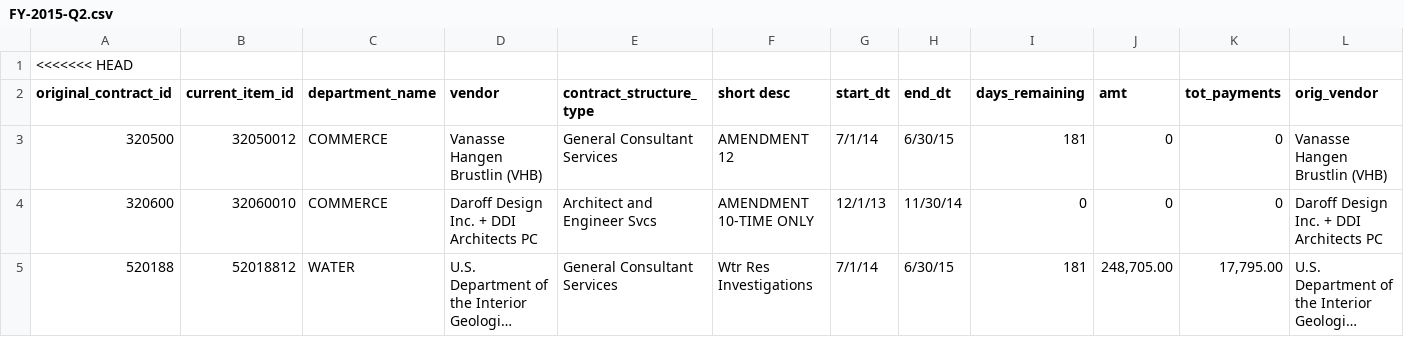
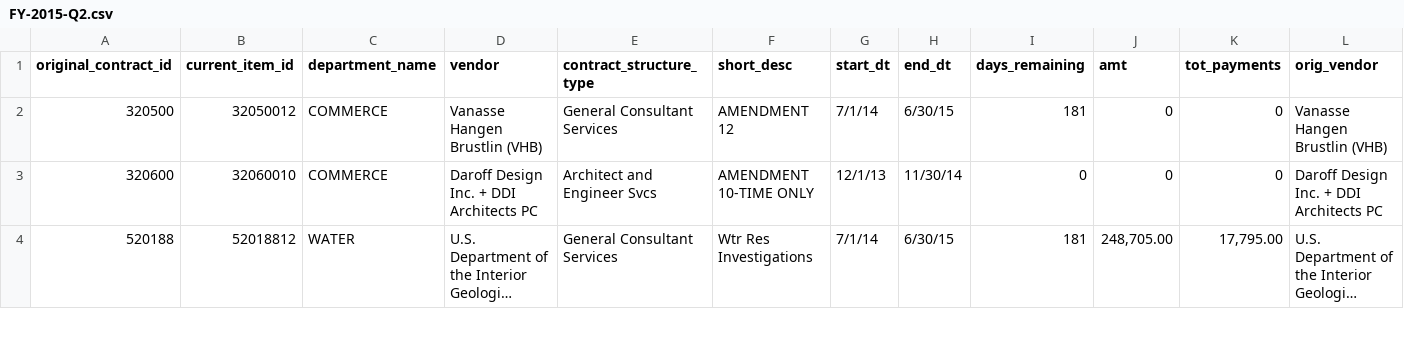
Before and after one commit to CityOfPhiladelphia/contracts, a CSV file: professional-services/data/FY-2015-Q2.csv, drawn as a sheet; only a part is shown; long unchanged cells end in …; removed rows and columns are numbered as before the commit, all else as after; rows hold the shown columns only; the diff names each change by its address in the sheet, - before the commit and + after, or states it on an @@ line.

Commit message:
Update FY-2015-Q2.csv

```diff
--- a/professional-services/data/FY-2015-Q2.csv
+++ b/professional-services/data/FY-2015-Q2.csv
-row 1: <<<<<<< HEAD
-F1: short desc
+F1: short_desc
```
